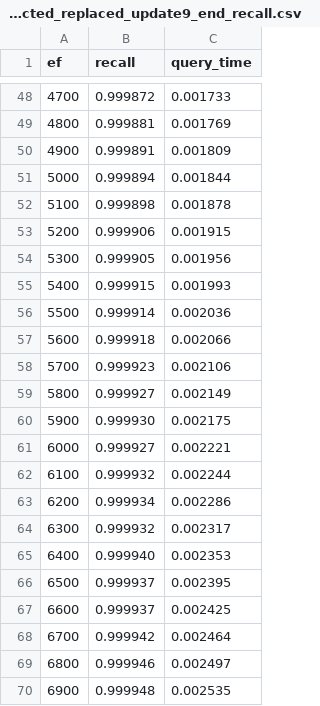
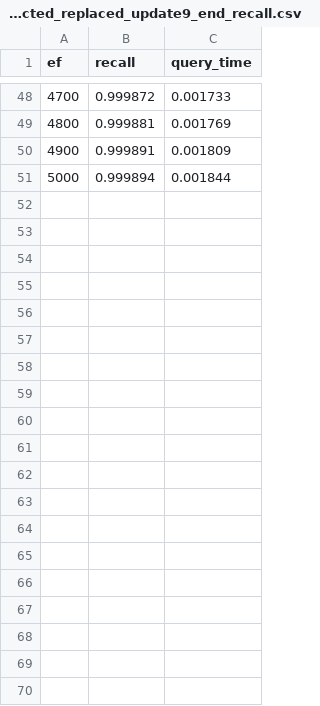
Before and after one commit to xwt1/ICPADS-MN-RU, a CSV file: output/new_insert/sift_2M/edge_connected_replaced_update9_end_recall.csv, drawn as a sheet; only a part is shown, gaps mark what is left out; the diff covers the shown part only.

```diff
--- a/output/new_insert/sift_2M/edge_connected_replaced_update9_end_recall.csv
+++ b/output/new_insert/sift_2M/edge_connected_replaced_update9_end_recall.csv
@@ -51,20 +51 @@ ef,recall,query_time
 5000,0.999894,0.001844
-5100,0.999898,0.001878
-5200,0.999906,0.001915
-5300,0.999905,0.001956
-5400,0.999915,0.001993
-5500,0.999914,0.002036
-5600,0.999918,0.002066
-5700,0.999923,0.002106
-5800,0.999927,0.002149
-5900,0.999930,0.002175
-6000,0.999927,0.002221
-6100,0.999932,0.002244
-6200,0.999934,0.002286
-6300,0.999932,0.002317
-6400,0.999940,0.002353
-6500,0.999937,0.002395
-6600,0.999937,0.002425
-6700,0.999942,0.002464
-6800,0.999946,0.002497
-6900,0.999948,0.002535
```
Also changed, not shown: 31 removed rows elsewhere in this file, output/new_insert/sift_2M/edge_connected_replaced_update10_end_recall.csv, output/new_insert/sift_2M/edge_connected_replaced_update7_end_recall.csv, 36 other files.
